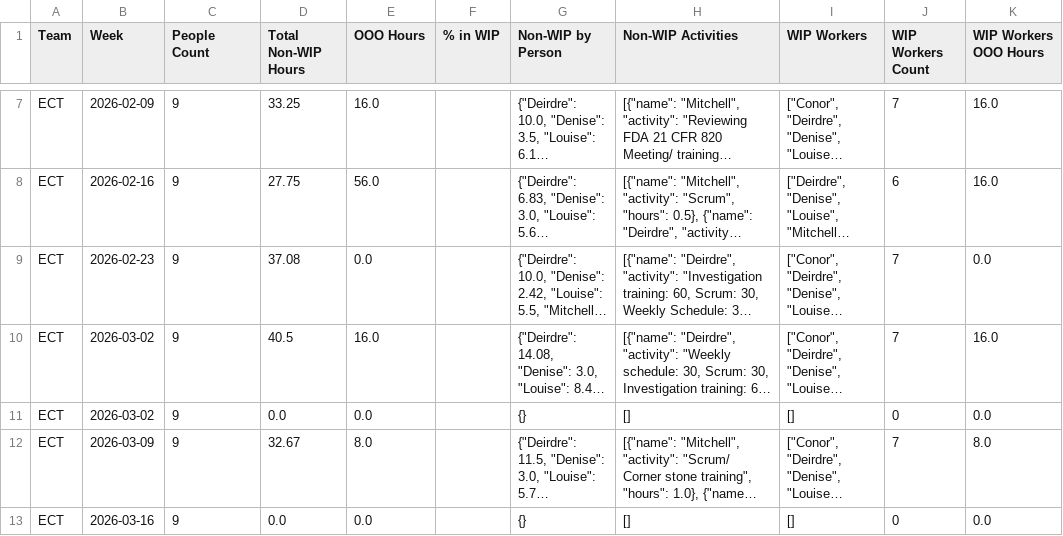
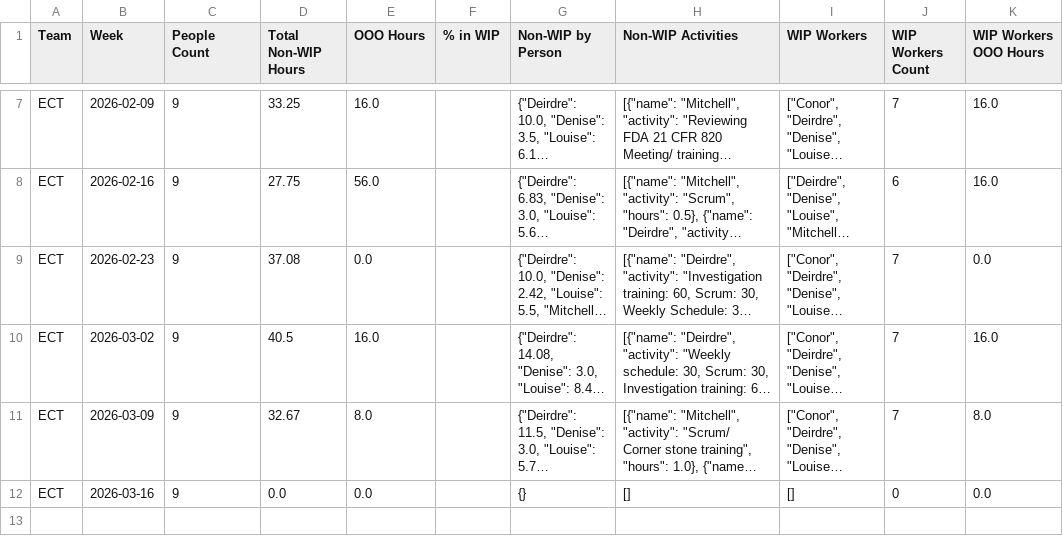
Before and after one commit to 17wadeche/heijunka-dev, a CSV file: ect_non_wip_extract.csv, drawn as a sheet; only a part is shown, gaps mark what is left out; long unchanged cells end in …; the diff names each change by its address in the sheet, - before the commit and + after, or states it on an @@ line.

```diff
--- a/ect_non_wip_extract.csv
+++ b/ect_non_wip_extract.csv
-row 11: ECT | 2026-03-02 | 9 | 0.0 | 0.0 |  | {} | [] | [] | 0 | 0.0
```
Also changed, not shown: 1 other file.
